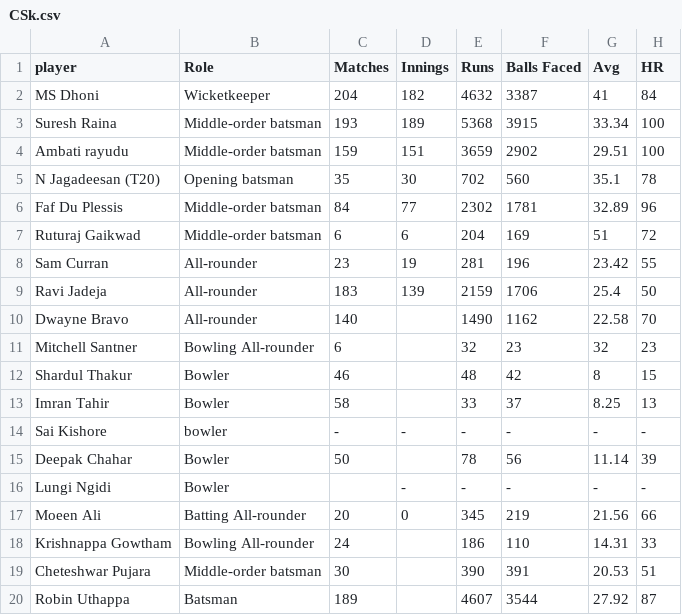
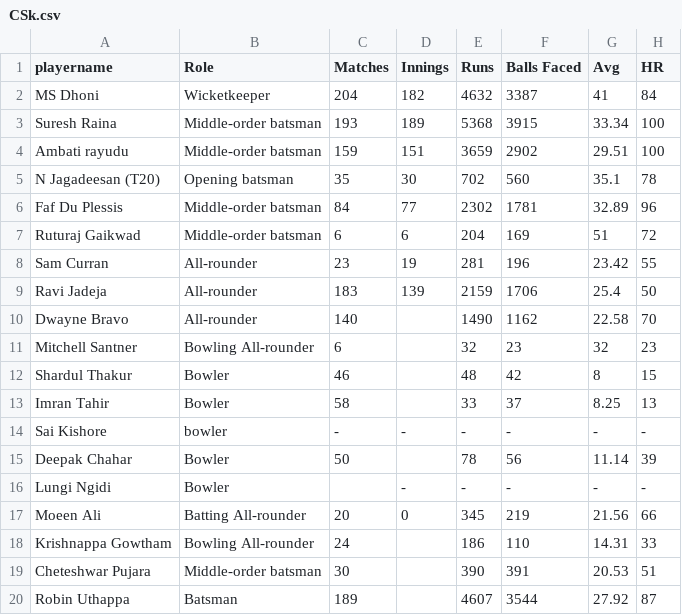
Before and after one commit to azuazyew/data, a CSV file: CSk.csv, drawn as a sheet; only a part is shown; the diff names each change by its address in the sheet, - before the commit and + after, or states it on an @@ line.

Commit message:
Update CSk.csv

```diff
--- a/CSk.csv
+++ b/CSk.csv
-A1: player
+A1: playername
```
